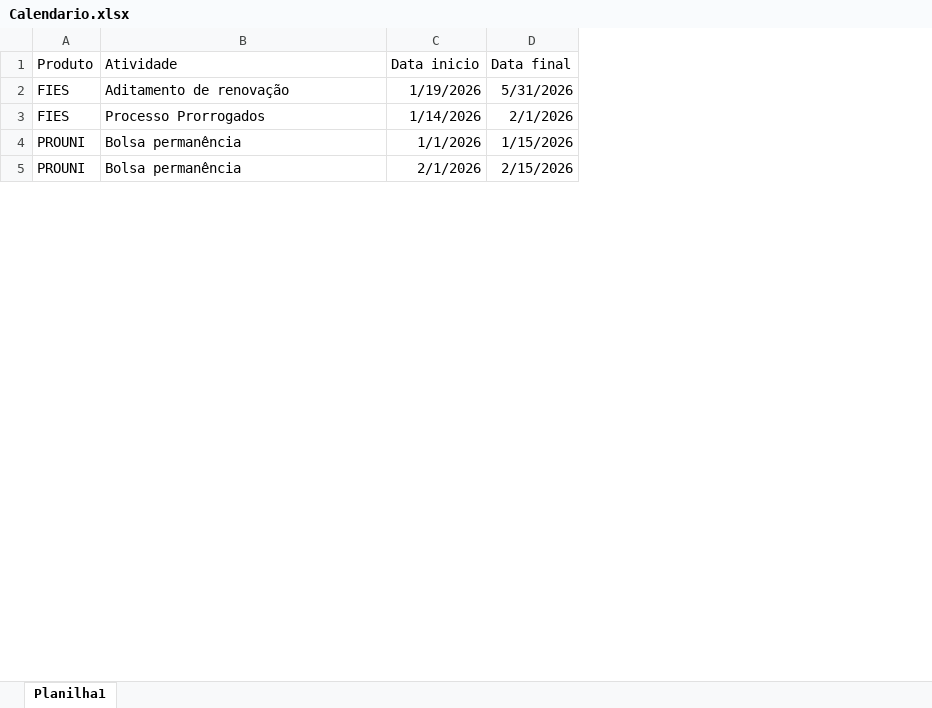
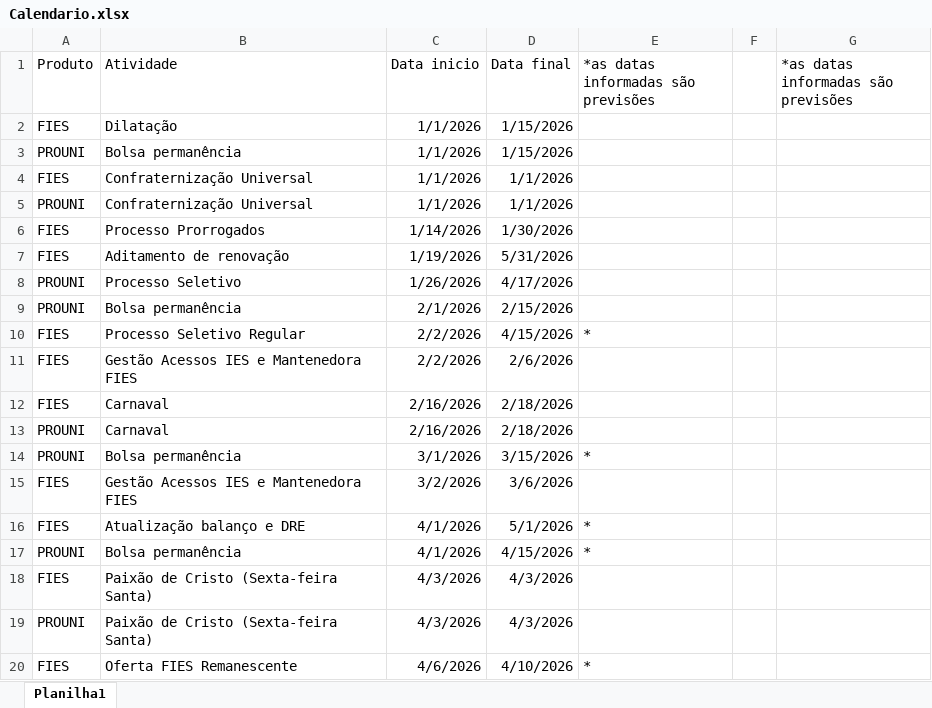
Before and after one commit to Brunatolentino/calendario, an Excel workbook: Calendario.xlsx, sheet Planilha1, drawn as a sheet; only a part is shown; values as stored, in another font and other column widths than the file's, no borders; removed rows and columns are numbered as before the commit, all else as after; the diff covers the shown part only; the diff names each change by its address in the sheet, - before the commit and + after, or states it on an @@ line.

Commit message:
Add files via upload

```diff
--- a/Calendario.xlsx (sheet Planilha1)
+++ b/Calendario.xlsx (sheet Planilha1)
+column E, row 1: *as datas informadas são previsões
+column F, empty
+column G, row 1: *as datas informadas são previsões
@@ row 8 moved to row 2: FIES @@
+row 3: PROUNI | Bolsa permanência | 1/1/2026 | 1/15/2026
+row 4: FIES | Confraternização Universal | 1/1/2026 | 1/1/2026
+row 5: PROUNI | Confraternização Universal | 1/1/2026 | 1/1/2026
+row 6: FIES | Processo Prorrogados | 1/14/2026 | 1/30/2026
-row 3: FIES | Processo Prorrogados | 1/14/2026 | 2/1/2026
-B8 (Atividade): Bolsa permanência
+B8 (Atividade): Processo Seletivo
-C8 (Data inicio): 1/1/2026
+C8 (Data inicio): 1/26/2026
-D8 (Data final): 1/15/2026
+D8 (Data final): 4/17/2026
+row 10: FIES | Processo Seletivo Regular | 2/2/2026 | 4/15/2026 | *
+row 11: FIES | Gestão Acessos IES e Mantenedora FIES | 2/2/2026 | 2/6/2026
+row 12: FIES | Carnaval | 2/16/2026 | 2/18/2026
+row 13: PROUNI | Carnaval | 2/16/2026 | 2/18/2026
@@ row 10 moved to row 14: PROUNI @@
+row 15: FIES | Gestão Acessos IES e Mantenedora FIES | 3/2/2026 | 3/6/2026
@@ row 9 moved to row 16: FIES @@
@@ row 11 moved to row 17: PROUNI @@
+row 18: FIES | Paixão de Cristo (Sexta-feira Santa) | 4/3/2026 | 4/3/2026
+row 19: PROUNI | Paixão de Cristo (Sexta-feira Santa) | 4/3/2026 | 4/3/2026
+row 20: FIES | Oferta FIES Remanescente | 4/6/2026 | 4/10/2026 | *
```
Also changed, not shown: 44 added rows, 1 removed row, 1 moved row and 7 edited cells elsewhere in this sheet.
